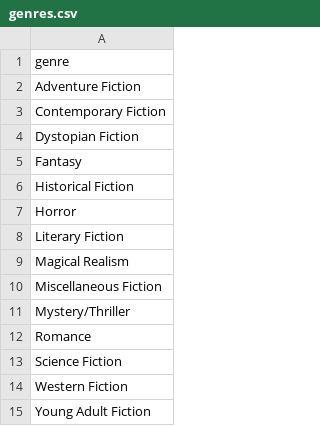
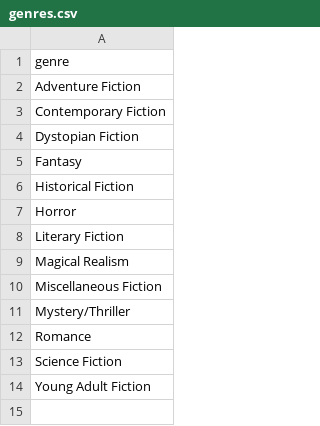
Before and after one commit to karencfisher/fiction-readers, a CSV file: data/genres.csv, drawn as a sheet.

```diff
--- a/data/genres.csv
+++ b/data/genres.csv
@@ -13,3 +13,2 @@ Romance
 Science Fiction
-Western Fiction
 Young Adult Fiction
```
Also changed, not shown: data/authors.csv, data/publishers.csv, 4 other files.
